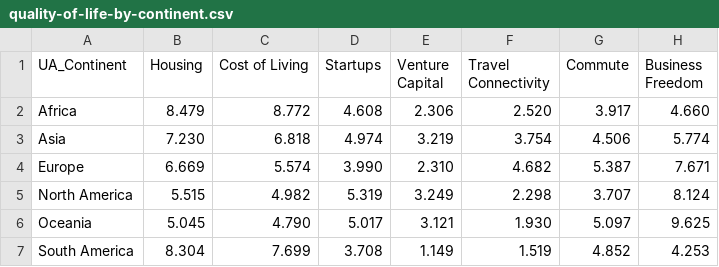
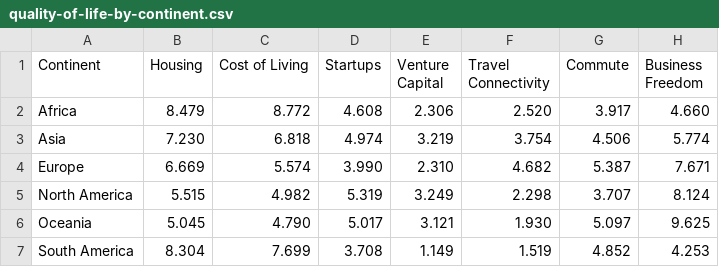
Before and after one commit to MutazAshhab/FIT3179_repo, a CSV file: playground/data/quality-of-life-by-continent.csv, drawn as a sheet; only a part is shown; the diff names each change by its address in the sheet, - before the commit and + after, or states it on an @@ line.

Commit message:
changed column name

```diff
--- a/playground/data/quality-of-life-by-continent.csv
+++ b/playground/data/quality-of-life-by-continent.csv
-A1: UA_Continent
+A1: Continent
```
